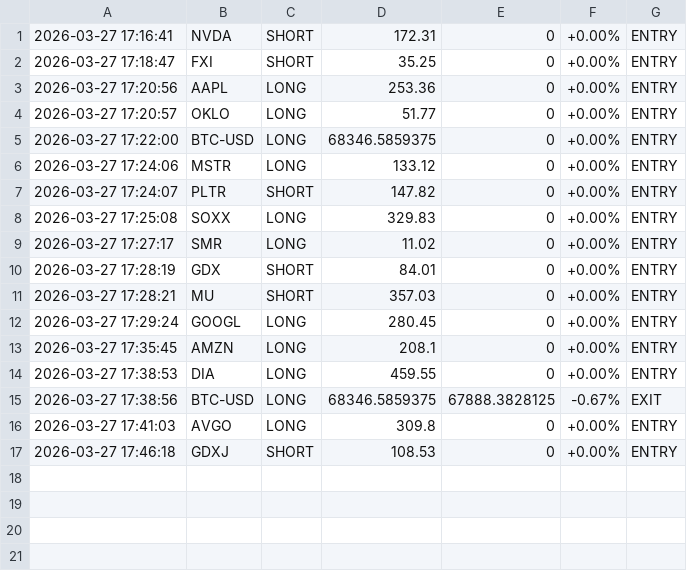
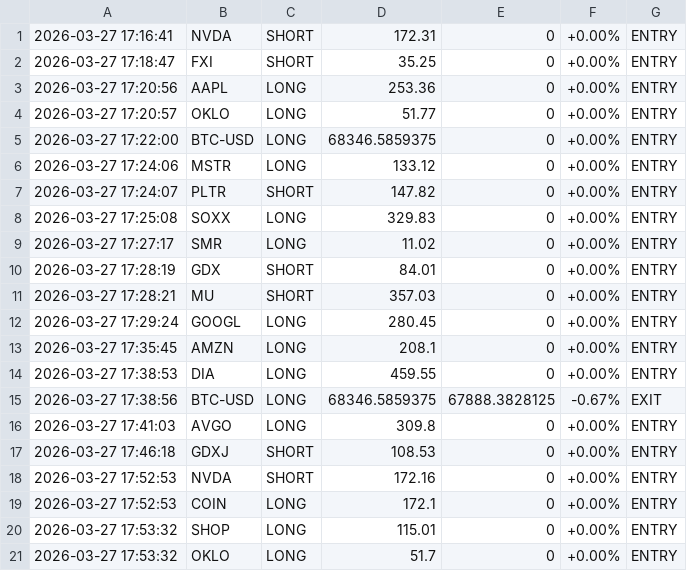
Before and after one commit to juokho/cresc-scanner, a CSV file: backend/trade_log.csv, drawn as a sheet; the diff names each change by its address in the sheet, - before the commit and + after, or states it on an @@ line.

```diff
--- a/backend/trade_log.csv
+++ b/backend/trade_log.csv
+row 18: 2026-03-27 17:52:53 | NVDA | SHORT | 172.16 | 0 | +0.00% | ENTRY
+row 19: 2026-03-27 17:52:53 | COIN | LONG | 172.1 | 0 | +0.00% | ENTRY
+row 20: 2026-03-27 17:53:32 | SHOP | LONG | 115.01 | 0 | +0.00% | ENTRY
+row 21: 2026-03-27 17:53:32 | OKLO | LONG | 51.7 | 0 | +0.00% | ENTRY
```
Also changed, not shown: 1 other file.
